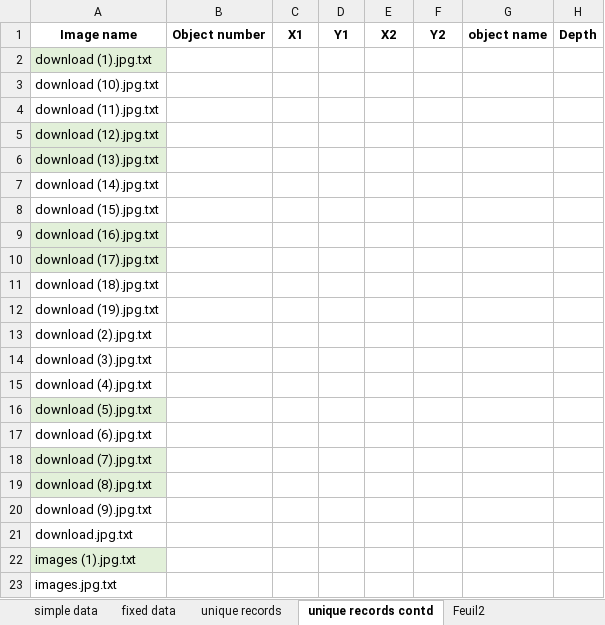
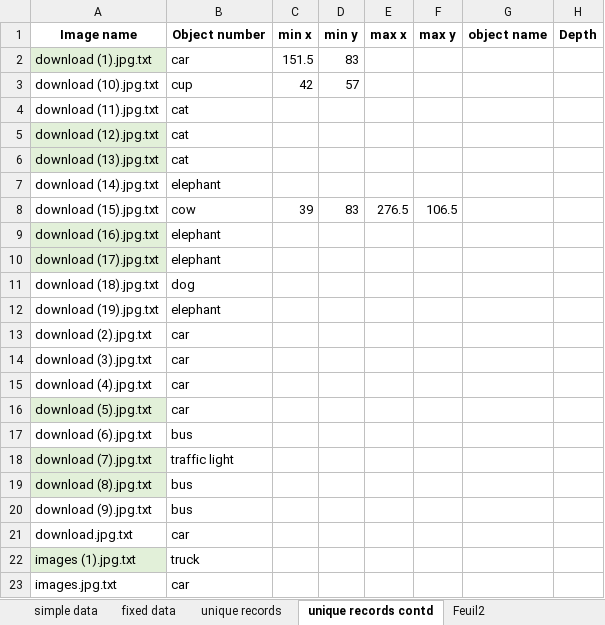
Before and after one commit to anindameister/internship, an Excel workbook: some google images/V2 Generation de reco d'objets dans image v2 (1).xlsx, sheet unique records contd, drawn as a sheet; values as stored, in another font and other column widths than the file's, no borders; the diff names each change by its address in the sheet, - before the commit and + after, or states it on an @@ line.

```diff
--- a/some google images/V2 Generation de reco d'objets dans image v2 (1).xlsx (sheet unique records contd)
+++ b/some google images/V2 Generation de reco d'objets dans image v2 (1).xlsx (sheet unique records contd)
-C1: X1
+C1: min x
-D1: Y1
+D1: min y
-E1: X2
+E1: max x
-F1: Y2
+F1: max y
-B2 (Object number): (empty)
+B2 (Object number): car
-C2 (min x): (empty)
+C2 (min x): 151.5
-D2 (min y): (empty)
+D2 (min y): 83
-B3 (Object number): (empty)
+B3 (Object number): cup
-C3 (min x): (empty)
+C3 (min x): 42
-D3 (min y): (empty)
+D3 (min y): 57
-B4:B6 (Object number): (empty)
+B4:B6 (Object number): cat
-B7 (Object number): (empty)
+B7 (Object number): elephant
-B8 (Object number): (empty)
+B8 (Object number): cow
-C8 (min x): (empty)
+C8 (min x): 39
-D8 (min y): (empty)
+D8 (min y): 83
-E8 (max x): (empty)
+E8 (max x): 276.5
-F8 (max y): (empty)
+F8 (max y): 106.5
-B9:B10 (Object number): (empty)
+B9:B10 (Object number): elephant
-B11 (Object number): (empty)
+B11 (Object number): dog
-B12 (Object number): (empty)
+B12 (Object number): elephant
-B13:B16 (Object number): (empty)
+B13:B16 (Object number): car
-B17 (Object number): (empty)
+B17 (Object number): bus
-B18 (Object number): (empty)
+B18 (Object number): traffic light
-B19:B20 (Object number): (empty)
+B19:B20 (Object number): bus
-B21 (Object number): (empty)
+B21 (Object number): car
-B22 (Object number): (empty)
+B22 (Object number): truck
-B23 (Object number): (empty)
+B23 (Object number): car
```
Also changed, not shown: sheet simple data, sheet unique records, sheet Feuil2, sheet Data Generator, other sheet tabs, 5 other files.
